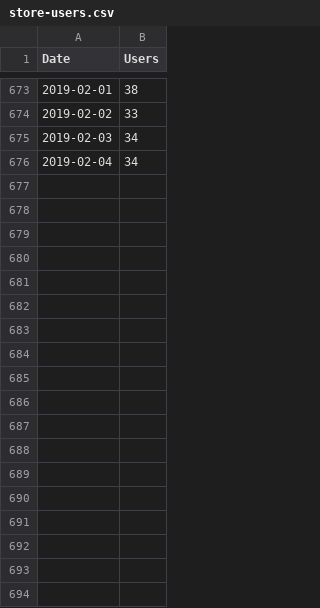
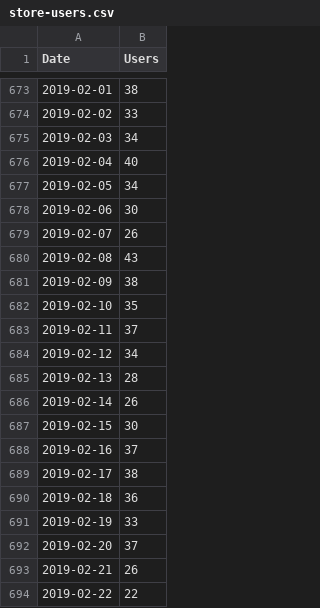
Before and after one commit to TysonKlein/redbubble, a CSV file: data/store-users.csv, drawn as a sheet; only a part is shown, gaps mark what is left out; the diff covers the shown part only.

Commit message:
-Updated data

```diff
--- a/data/store-users.csv
+++ b/data/store-users.csv
@@ -675,2 +675,20 @@ Date,Users
 2019-02-03,34
-2019-02-04,34
+2019-02-04,40
+2019-02-05,34
+2019-02-06,30
+2019-02-07,26
+2019-02-08,43
+2019-02-09,38
+2019-02-10,35
+2019-02-11,37
+2019-02-12,34
+2019-02-13,28
+2019-02-14,26
+2019-02-15,30
+2019-02-16,37
+2019-02-17,38
+2019-02-18,36
+2019-02-19,33
+2019-02-20,37
+2019-02-21,26
+2019-02-22,22
```
Also changed, not shown: 38 added rows elsewhere in this file, 43 other files.
